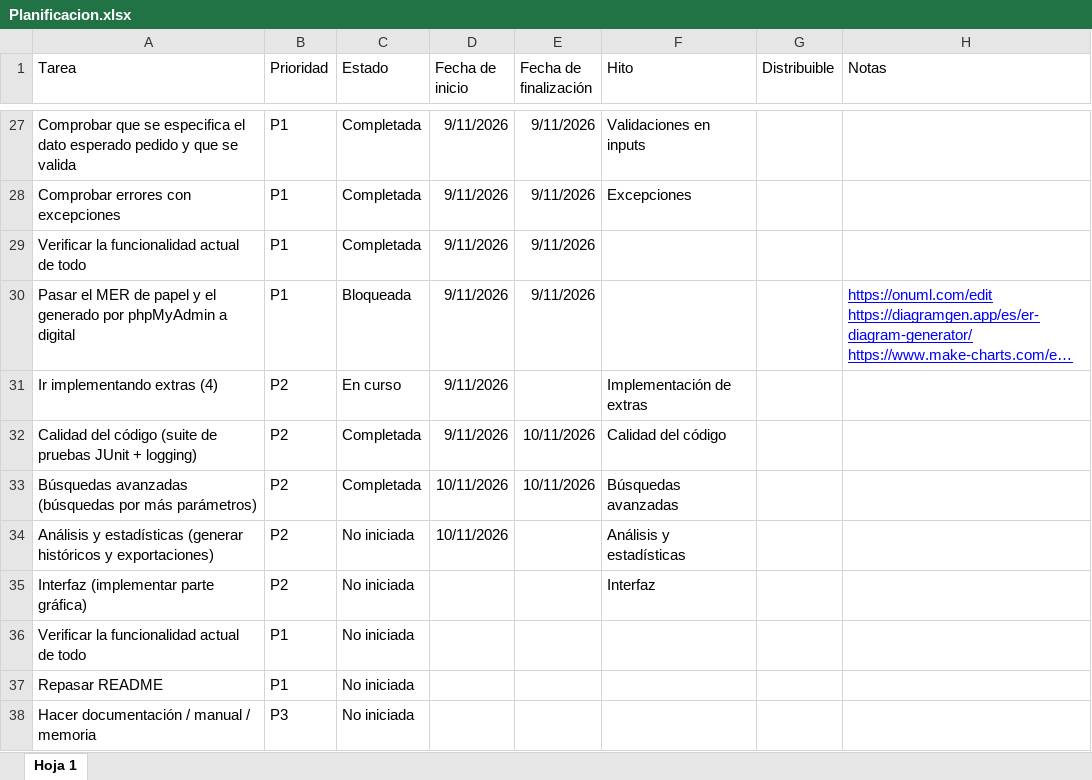
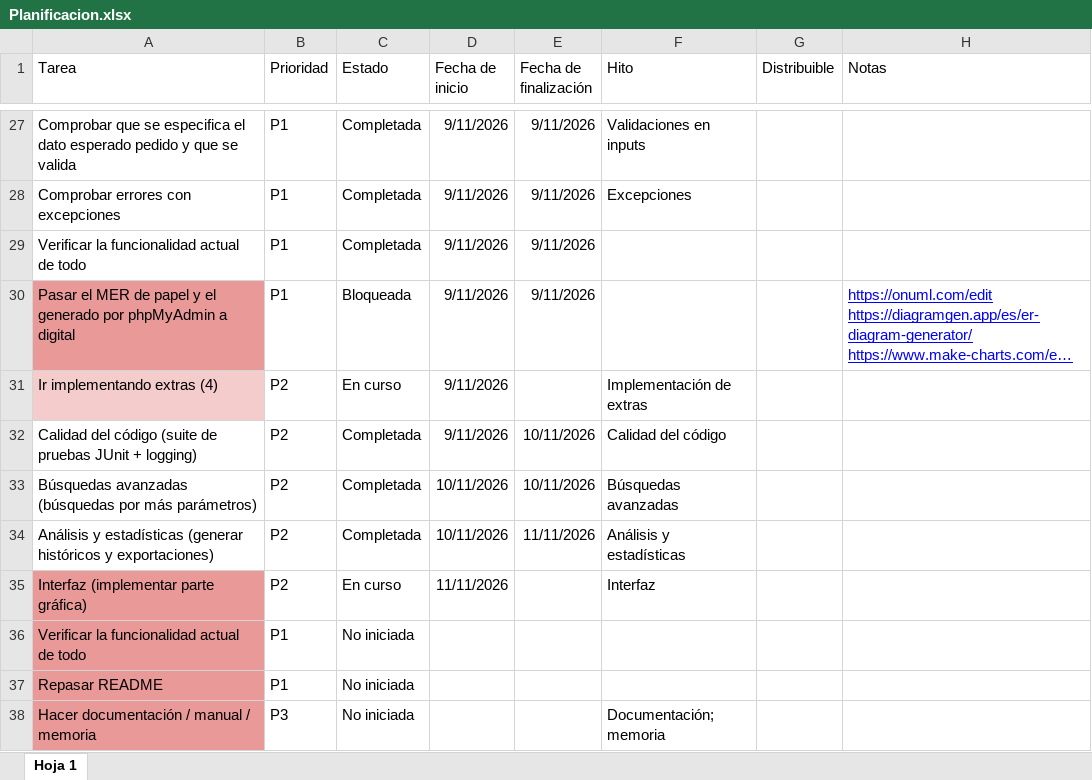
Before and after one commit to Lorena-Arbe-Sanchez/Repo_Suministros, an Excel workbook: Planificacion.xlsx, sheet Hoja 1, drawn as a sheet; only a part is shown, gaps mark what is left out; long unchanged cells end in …; values as stored, in another font and other column widths than the file's, no borders; charts and pictures and table styles not drawn; the diff names each change by its address in the sheet, - before the commit and + after, or states it on an @@ line.

```diff
--- a/Planificacion.xlsx (sheet Hoja 1)
+++ b/Planificacion.xlsx (sheet Hoja 1)
-A30 fill: none
+A30 fill: #EA9999
-A31 fill: none
+A31 fill: #F4CCCC
-C34 (Estado): No iniciada
+C34 (Estado): Completada
-E34 (Fecha de finalización): (empty)
+E34 (Fecha de finalización): 11/11/2026
-A35:A38 fill: none
+A35:A38 fill: #EA9999
-C35 (Estado): No iniciada
+C35 (Estado): En curso
-D35 (Fecha de inicio): (empty)
+D35 (Fecha de inicio): 11/11/2026
-F38 (Hito): (empty)
+F38 (Hito): Documentación; memoria
```
Also changed, not shown: 10 other files.
